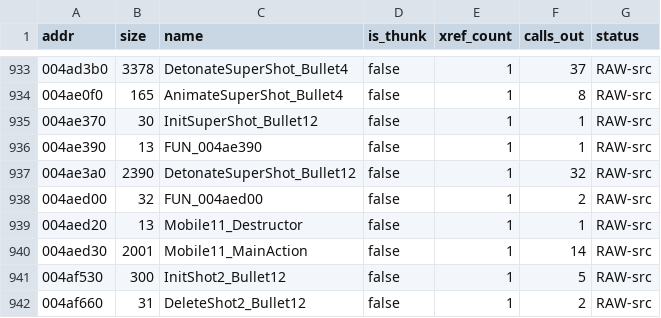
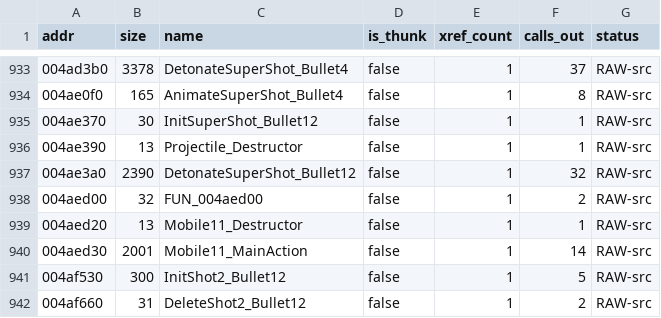
Before and after one commit to colemancda/GunBound-Decomp, a CSV file: PROGRESS.csv, drawn as a sheet; only a part is shown, gaps mark what is left out.

Commit message:
Name FUN_004ae390 Projectile_Destructor.
Disasm 0x4ae390-0x4ae39c: stores vtable 0x55631c in the object (EAX) and calls DestroyProjectile (0x455570) - the base-class destructor idiom (reset the vtable to this class, then run the class teardown). Its only caller is Projectile_ScalarDtor (0x44d990), the slot-0 scalar deleting destructor of the projectile vtables, which is how the object arrives in EAX.

```diff
--- a/PROGRESS.csv
+++ b/PROGRESS.csv
@@ -935,3 +935,3 @@ addr,size,name,is_thunk,xref_count,calls_out,status
 004ae370,30,InitSuperShot_Bullet12,false,1,1,RAW-src
-004ae390,13,FUN_004ae390,false,1,1,RAW-src
+004ae390,13,Projectile_Destructor,false,1,1,RAW-src
 004ae3a0,2390,DetonateSuperShot_Bullet12,false,1,32,RAW-src
```
Also changed, not shown: 4 other files.
